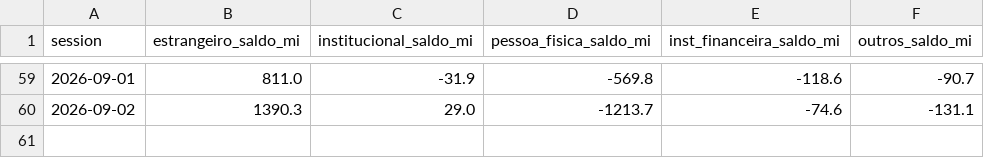
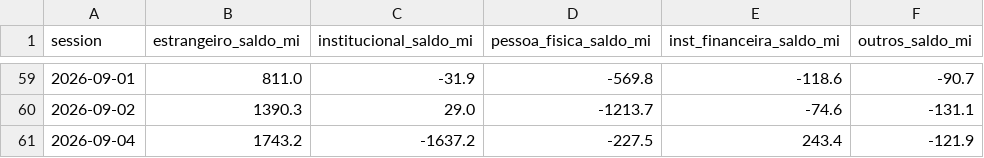
Before and after one commit to brunoaquino1985/gamma-lines, a CSV file: output/flow_history.csv, drawn as a sheet; only a part is shown, gaps mark what is left out.

```diff
--- a/output/flow_history.csv
+++ b/output/flow_history.csv
@@ -60 +60,2 @@ session,estrangeiro_saldo_mi,institucional_saldo_mi,pessoa_fisica_saldo_mi,inst_
 2026-09-02,1390.3,29.0,-1213.7,-74.6,-131.1
+2026-09-04,1743.2,-1637.2,-227.5,243.4,-121.9
```
Also changed, not shown: 4 other files.
